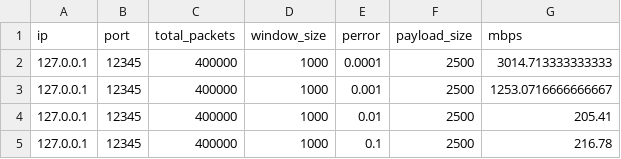
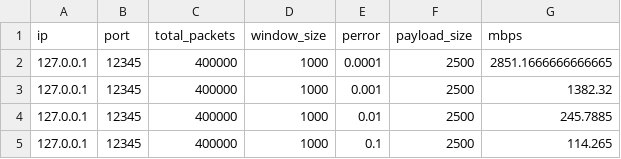
Before and after one commit to ece257b/rfsoc-streaming-257b, a CSV file: benchmark/error.csv, drawn as a sheet.

```diff
--- a/benchmark/error.csv
+++ b/benchmark/error.csv
@@ -1,5 +1,5 @@
 ip,port,total_packets,window_size,perror,payload_size,mbps
-127.0.0.1,12345,400000,1000,0.0001,2500,3014.713333333333
-127.0.0.1,12345,400000,1000,0.001,2500,1253.0716666666667
-127.0.0.1,12345,400000,1000,0.01,2500,205.41
-127.0.0.1,12345,400000,1000,0.1,2500,216.78
+127.0.0.1,12345,400000,1000,0.0001,2500,2851.1666666666665
+127.0.0.1,12345,400000,1000,0.001,2500,1382.32
+127.0.0.1,12345,400000,1000,0.01,2500,245.7885
+127.0.0.1,12345,400000,1000,0.1,2500,114.265
```
Also changed, not shown: benchmark/window.csv, 8 other files.
